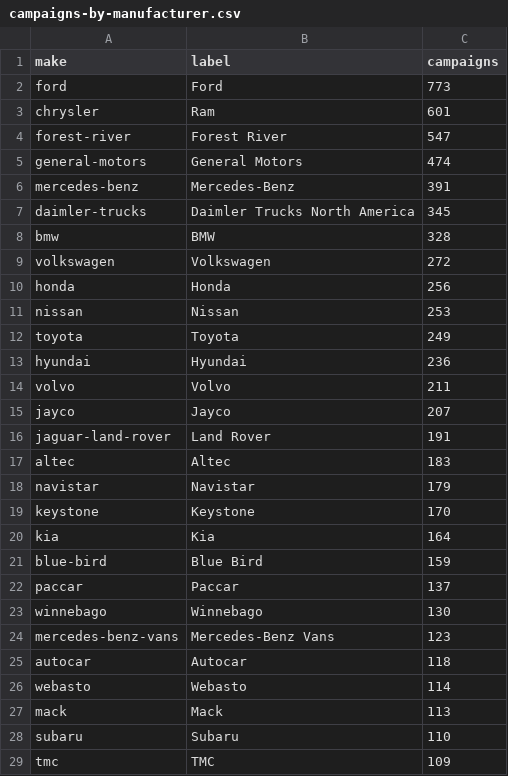
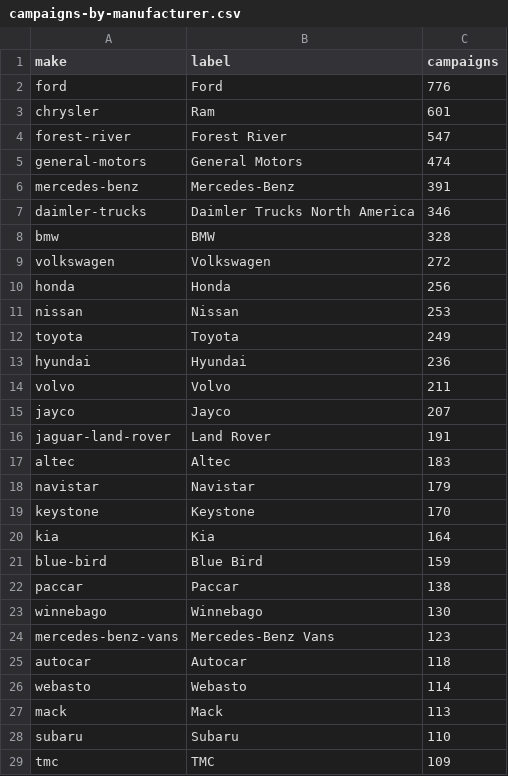
Before and after one commit to multiverseadmin/carsmultiverse-open-data, a CSV file: data/campaigns-by-manufacturer.csv, drawn as a sheet; only a part is shown.

```diff
--- a/data/campaigns-by-manufacturer.csv
+++ b/data/campaigns-by-manufacturer.csv
@@ -1,3 +1,3 @@
 make,label,campaigns
-ford,Ford,773
+ford,Ford,776
 chrysler,Ram,601
@@ -6,3 +6,3 @@ general-motors,"General Motors",474
 mercedes-benz,Mercedes-Benz,391
-daimler-trucks,"Daimler Trucks North America",345
+daimler-trucks,"Daimler Trucks North America",346
 bmw,BMW,328
@@ -21,3 +21,3 @@ kia,Kia,164
 blue-bird,"Blue Bird",159
-paccar,Paccar,137
+paccar,Paccar,138
 winnebago,Winnebago,130
```
Also changed, not shown: data/notification-lag-united-states.csv, data/recall-notice-fingerprints.csv, 22 other files.
